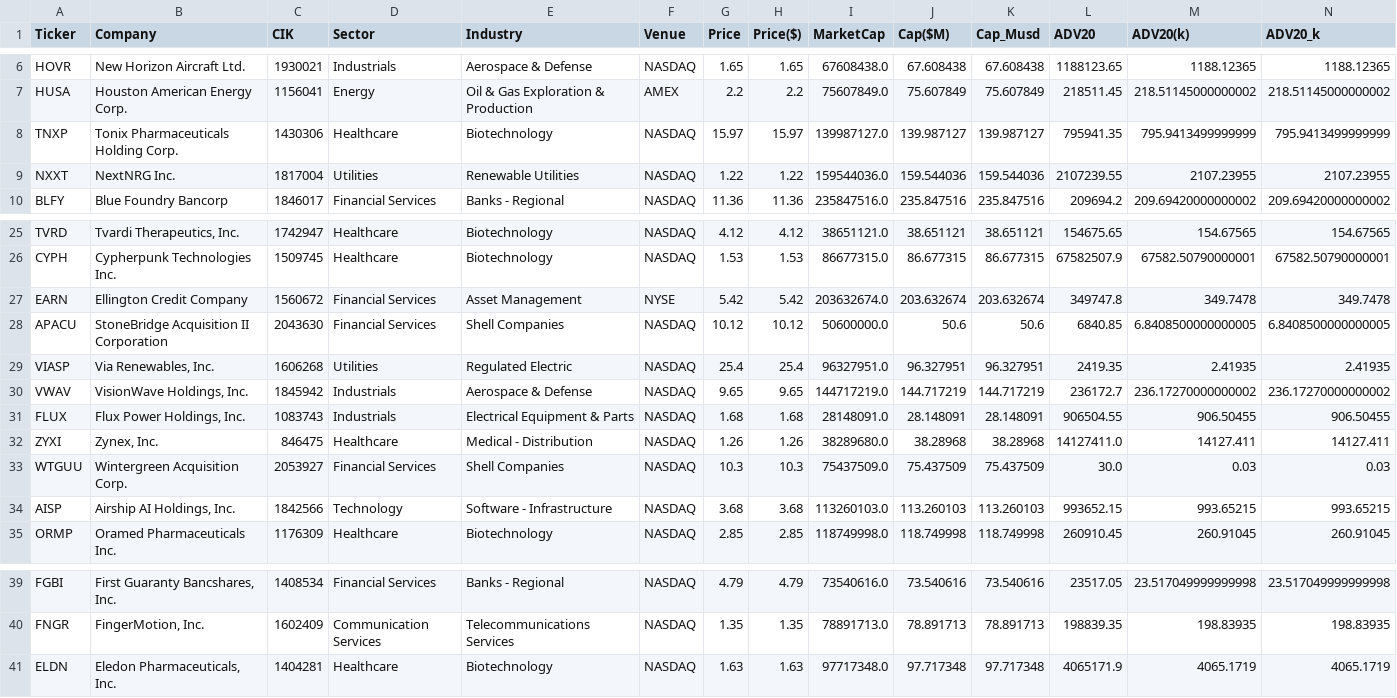
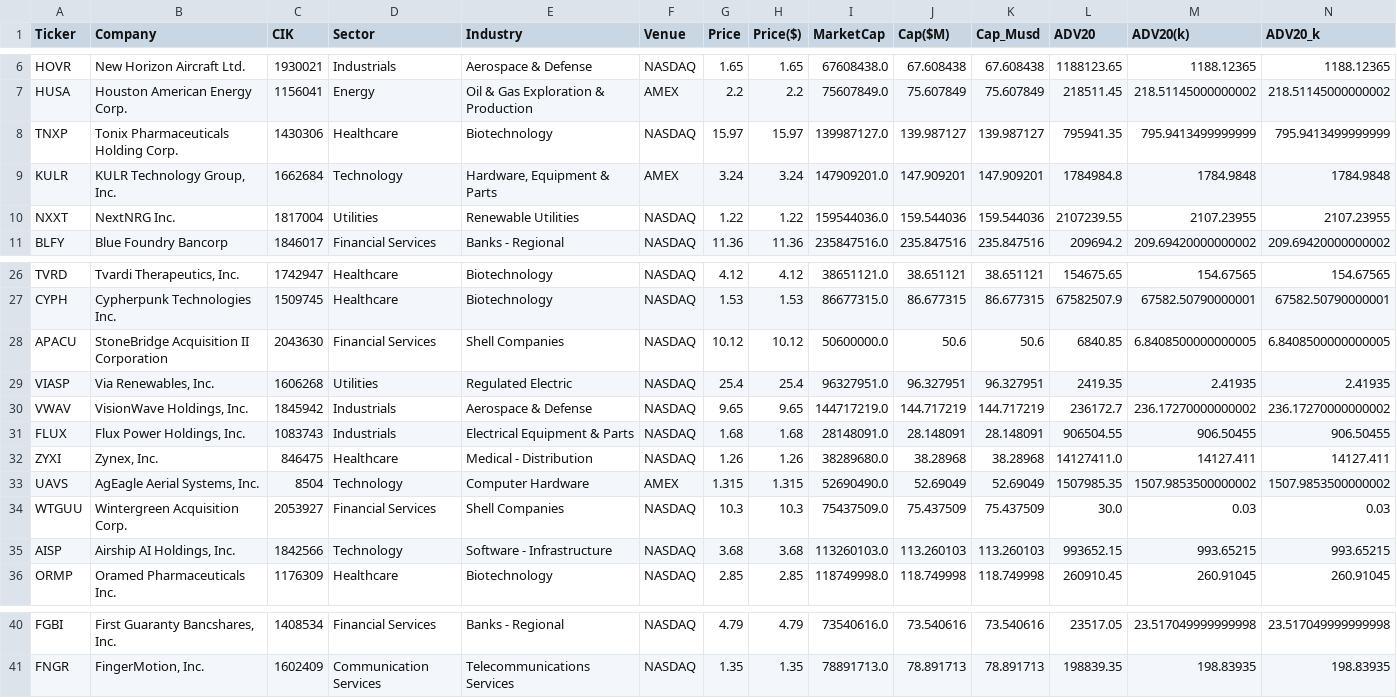
Before and after one commit to console2002/microcap-pipeline, a CSV file: data/20_candidate_shortlist.csv, drawn as a sheet; only a part is shown, gaps mark what is left out; removed rows and columns are numbered as before the commit, all else as after; rows hold the shown columns only; the diff names each change by its address in the sheet, - before the commit and + after, or states it on an @@ line.

```diff
--- a/data/20_candidate_shortlist.csv
+++ b/data/20_candidate_shortlist.csv
+row 9: KULR | KULR Technology Group, Inc. | 1662684 | Technology | Hardware, Equipment & Parts | AMEX | 3.24 | 3.24 | 147909201.0 | 147.909201 | 147.909201 | 1784984.8 | 1784.9848 | 1784.9848
-row 27: EARN | Ellington Credit Company | 1560672 | Financial Services | Asset Management | NYSE | 5.42 | 5.42 | 203632674.0 | 203.632674 | 203.632674 | 349747.8 | 349.7478 | 349.7478
+row 33: UAVS | AgEagle Aerial Systems, Inc. | 8504 | Technology | Computer Hardware | AMEX | 1.315 | 1.315 | 52690490.0 | 52.69049 | 52.69049 | 1507985.35 | 1507.9853500000002 | 1507.9853500000002
-row 41: ELDN | Eledon Pharmaceuticals, Inc. | 1404281 | Healthcare | Biotechnology | NASDAQ | 1.63 | 1.63 | 97717348.0 | 97.717348 | 97.717348 | 4065171.9 | 4065.1719 | 4065.1719
```
Also changed, not shown: data/01_profiles.csv, data/01_universe_gated.csv, 14 other files.
